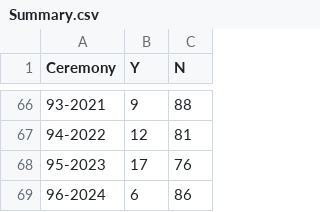
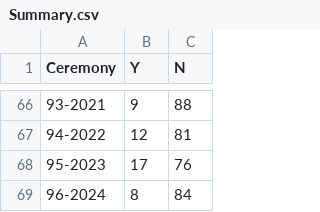
Before and after one commit to jacobmgreer/Nitrate-Actions, a CSV file: datasets/AMPAS-International/Summary.csv, drawn as a sheet; only a part is shown, gaps mark what is left out.

```diff
--- a/datasets/AMPAS-International/Summary.csv
+++ b/datasets/AMPAS-International/Summary.csv
@@ -68,2 +68,2 @@
 "95-2023",17,76
-"96-2024",6,86
+"96-2024",8,84
```
Also changed, not shown: datasets/AMPAS-International/Data.csv, datasets/GreatFilmsEbert/Data.csv, 7 other files.
